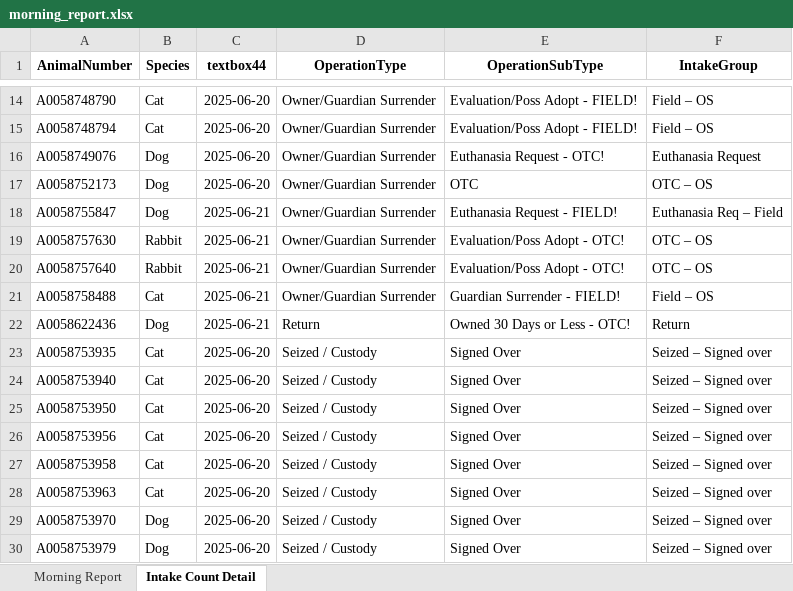
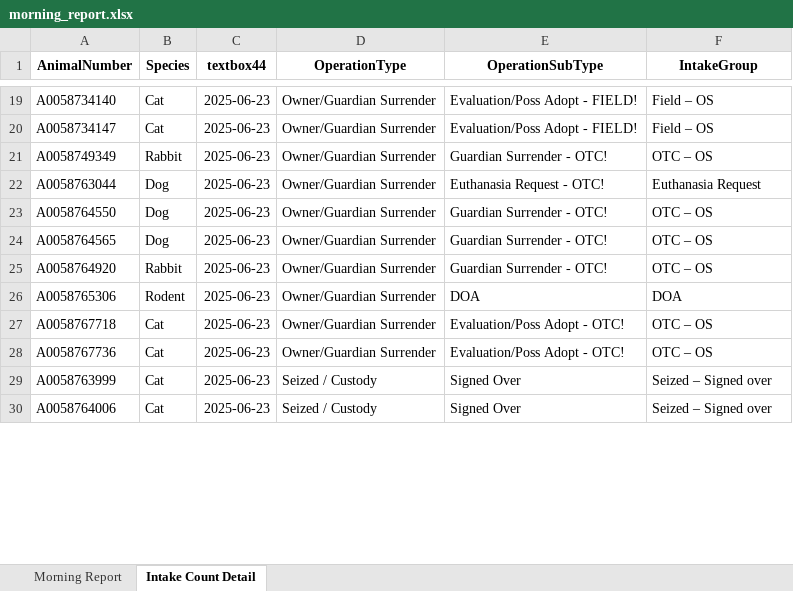
Before and after one commit to zsprowls/SPCAAutomation, an Excel workbook: MorningEmail/morning_report.xlsx, sheet Intake Count Detail, drawn as a sheet; only a part is shown, gaps mark what is left out; values as stored, in another font and other column widths than the file's, no borders; removed rows and columns are numbered as before the commit, all else as after; the diff covers the shown part only; the diff names each change by its address in the sheet, - before the commit and + after, or states it on an @@ line.

```diff
--- a/MorningEmail/morning_report.xlsx (sheet Intake Count Detail)
+++ b/MorningEmail/morning_report.xlsx (sheet Intake Count Detail)
-A19 (AnimalNumber): A0058748790
+A19 (AnimalNumber): A0058734140
-C19:C20 (textbox44): 2025-06-20
+C19:C20 (textbox44): 2025-06-23
-A20 (AnimalNumber): A0058748794
+A20 (AnimalNumber): A0058734147
+row 21: A0058749349 | Rabbit | 2025-06-23 | Owner/Guardian Surrender | Guardian Surrender - OTC! | OTC – OS
-A22 (AnimalNumber): A0058749076
+A22 (AnimalNumber): A0058763044
-C22:C23 (textbox44): 2025-06-20
+C22:C23 (textbox44): 2025-06-23
-A23 (AnimalNumber): A0058752173
+A23 (AnimalNumber): A0058764550
-E23 (OperationSubType): OTC
+E23 (OperationSubType): Guardian Surrender - OTC!
-A24 (AnimalNumber): A0058755847
+A24 (AnimalNumber): A0058764565
-C24:C25 (textbox44): 2025-06-21
+C24:C25 (textbox44): 2025-06-23
-E24 (OperationSubType): Euthanasia Request - FIELD!
+E24 (OperationSubType): Guardian Surrender - OTC!
-F24 (IntakeGroup): Euthanasia Req – Field
+F24 (IntakeGroup): OTC – OS
-A25 (AnimalNumber): A0058757630
+A25 (AnimalNumber): A0058764920
-E25 (OperationSubType): Evaluation/Poss Adopt - OTC!
+E25 (OperationSubType): Guardian Surrender - OTC!
+row 26: A0058765306 | Rodent | 2025-06-23 | Owner/Guardian Surrender | DOA | DOA
-A27 (AnimalNumber): A0058757640
+A27 (AnimalNumber): A0058767718
-B27 (Species): Rabbit
+B27 (Species): Cat
-C27:C28 (textbox44): 2025-06-21
+C27:C28 (textbox44): 2025-06-23
-A28 (AnimalNumber): A0058758488
+A28 (AnimalNumber): A0058767736
-E28 (OperationSubType): Guardian Surrender - FIELD!
+E28 (OperationSubType): Evaluation/Poss Adopt - OTC!
-F28 (IntakeGroup): Field – OS
+F28 (IntakeGroup): OTC – OS
-row 22: A0058622436 | Dog | 2025-06-21 | Return | Owned 30 Days or Less - OTC! | Return
-row 23: A0058753935 | Cat | 2025-06-20 | Seized / Custody | Signed Over | Seized – Signed over
-row 24: A0058753940 | Cat | 2025-06-20 | Seized / Custody | Signed Over | Seized – Signed over
-row 25: A0058753950 | Cat | 2025-06-20 | Seized / Custody | Signed Over | Seized – Signed over
-A29 (AnimalNumber): A0058753956
+A29 (AnimalNumber): A0058763999
-C29 (textbox44): 2025-06-20
+C29 (textbox44): 2025-06-23
-row 27: A0058753958 | Cat | 2025-06-20 | Seized / Custody | Signed Over | Seized – Signed over
-A30 (AnimalNumber): A0058753963
+A30 (AnimalNumber): A0058764006
-C30 (textbox44): 2025-06-20
+C30 (textbox44): 2025-06-23
-row 29: A0058753970 | Dog | 2025-06-20 | Seized / Custody | Signed Over | Seized – Signed over
-row 30: A0058753979 | Dog | 2025-06-20 | Seized / Custody | Signed Over | Seized – Signed over
```
Also changed, not shown: 23 added rows, 11 removed rows and 24 edited cells elsewhere in this sheet, sheet Morning Report, Pathways Update/PathwaysAdd.xlsx, Pathways Update/PathwaysRemove.xlsx, 7 other files.
